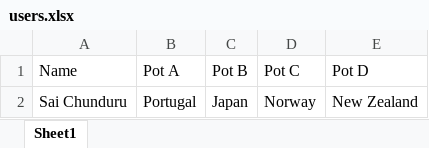
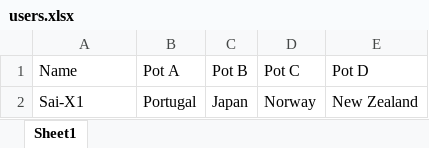
Before and after one commit to SaiC2/FIFA-WC-2026-Prediction-game, an Excel workbook: users.xlsx, sheet Sheet1, drawn as a sheet; values as stored, in another font and other column widths than the file's, no borders; the diff names each change by its address in the sheet, - before the commit and + after, or states it on an @@ line.

Commit message:
Add files via upload
replace users file

```diff
--- a/users.xlsx (sheet Sheet1)
+++ b/users.xlsx (sheet Sheet1)
-A2 (Name): Sai Chunduru
+A2 (Name): Sai-X1
```
